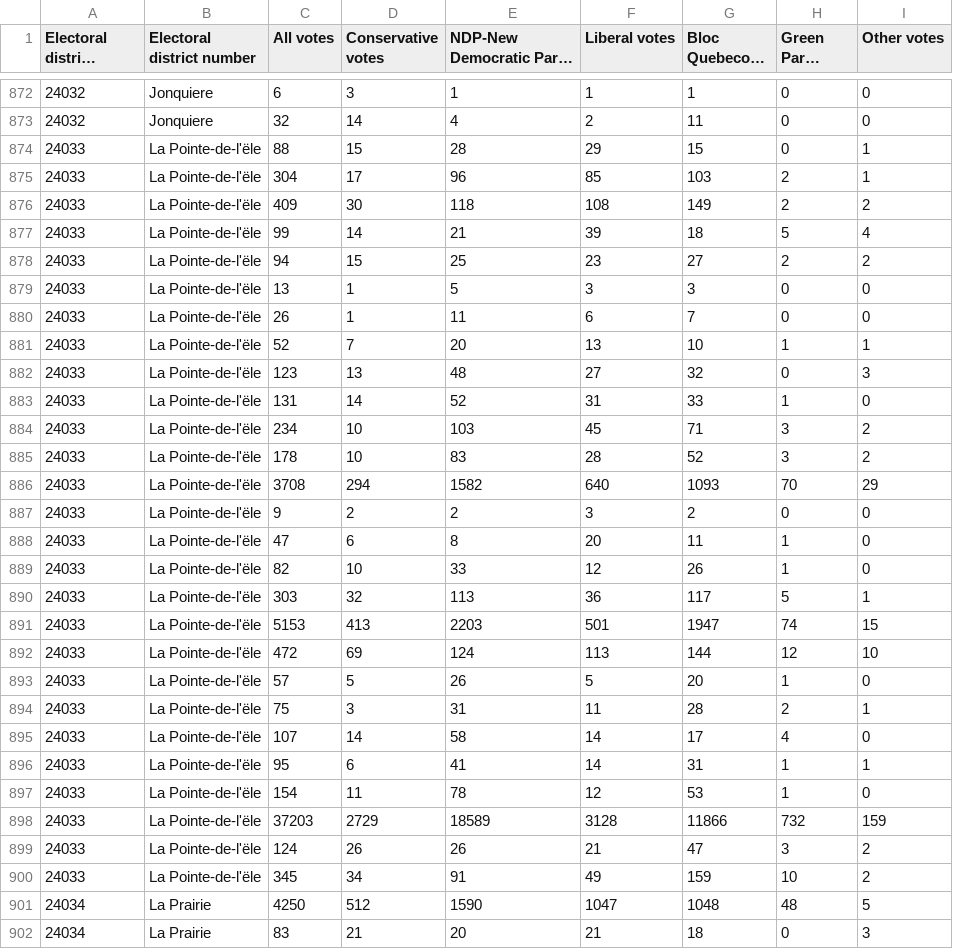
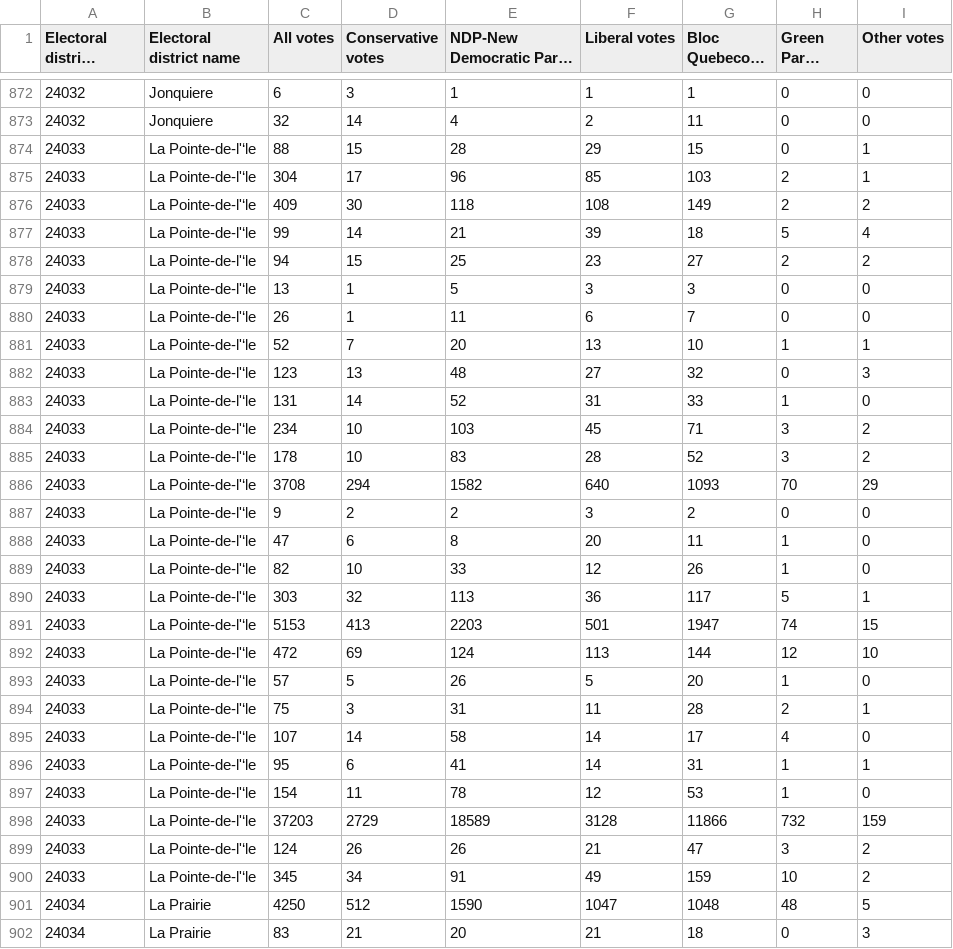
Before and after one commit to AntoineButeau/DataINSY437, a CSV file: 2011ElectionResultTransposed/GroupedPollingDivisions.csv, drawn as a sheet; only a part is shown, gaps mark what is left out; long unchanged cells end in …; the diff covers the shown part only; the diff names each change by its address in the sheet, - before the commit and + after, or states it on an @@ line.

Commit message:
Change name

```diff
--- a/2011ElectionResultTransposed/GroupedPollingDivisions.csv
+++ b/2011ElectionResultTransposed/GroupedPollingDivisions.csv
-B1: Electoral district number
+B1: Electoral district name
-B874:B900 (Electoral district name): La Pointe-de-l'ële
+B874:B900 (Electoral district name): La Pointe-de-l'‘le
```
Also changed, not shown: 157 edited cells elsewhere in this file.
